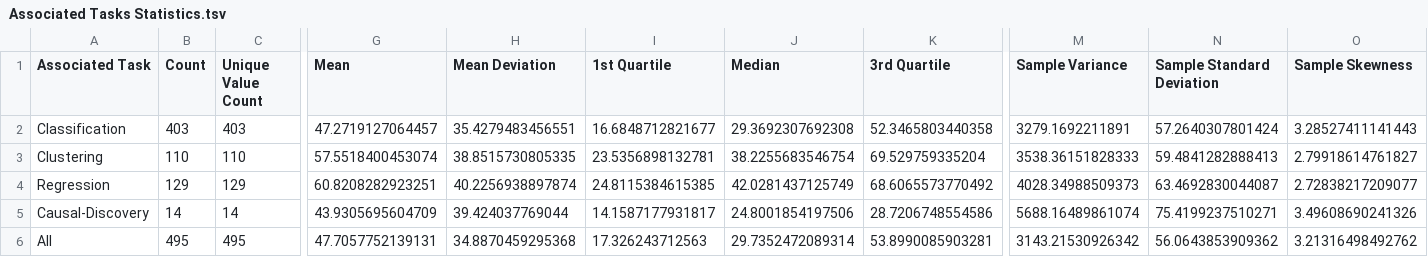
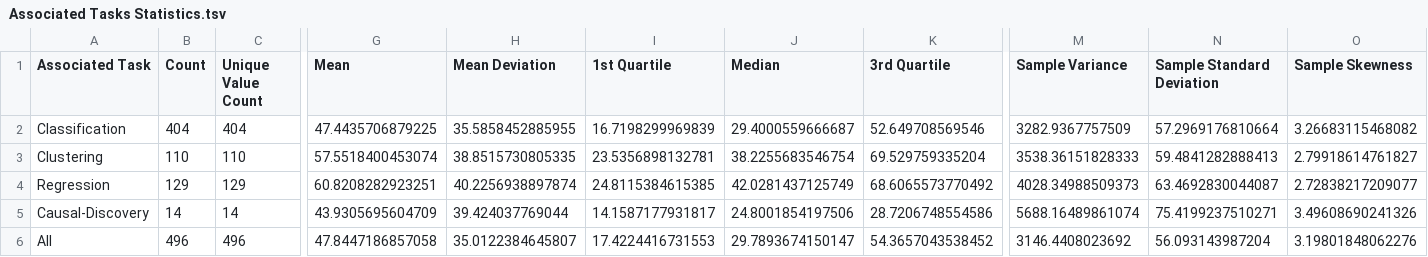
Before and after one commit to mMosiur/Licencjat-Informatyka, a TSV file: Databases/Associated Tasks Statistics.tsv, drawn as a sheet; only a part is shown, gaps mark what is left out; the diff covers the shown part only; the diff names each change by its address in the sheet, - before the commit and + after, or states it on an @@ line.

```diff
--- a/Databases/Associated Tasks Statistics.tsv
+++ b/Databases/Associated Tasks Statistics.tsv
-B2 (Count): 403
+B2 (Count): 404
-C2 (Unique Value Count): 403
+C2 (Unique Value Count): 404
-G2 (Mean): 47.2719127064457
+G2 (Mean): 47.4435706879225
-H2 (Mean Deviation): 35.4279483456551
+H2 (Mean Deviation): 35.5858452885955
-I2 (1st Quartile): 16.6848712821677
+I2 (1st Quartile): 16.7198299969839
-J2 (Median): 29.3692307692308
+J2 (Median): 29.4000559666687
-K2 (3rd Quartile): 52.3465803440358
+K2 (3rd Quartile): 52.649708569546
-M2 (Sample Variance): 3279.1692211891
+M2 (Sample Variance): 3282.9367757509
-N2 (Sample Standard Deviation): 57.2640307801424
+N2 (Sample Standard Deviation): 57.2969176810664
-O2 (Sample Skewness): 3.28527411141443
+O2 (Sample Skewness): 3.26683115468082
-B6 (Count): 495
+B6 (Count): 496
-C6 (Unique Value Count): 495
+C6 (Unique Value Count): 496
-G6 (Mean): 47.7057752139131
+G6 (Mean): 47.8447186857058
-H6 (Mean Deviation): 34.8870459295368
+H6 (Mean Deviation): 35.0122384645807
-I6 (1st Quartile): 17.326243712563
+I6 (1st Quartile): 17.4224416731553
-J6 (Median): 29.7352472089314
+J6 (Median): 29.7893674150147
-K6 (3rd Quartile): 53.8990085903281
+K6 (3rd Quartile): 54.3657043538452
-M6 (Sample Variance): 3143.21530926342
+M6 (Sample Variance): 3146.4408023692
-N6 (Sample Standard Deviation): 56.0643853909362
+N6 (Sample Standard Deviation): 56.093143987204
-O6 (Sample Skewness): 3.21316498492762
+O6 (Sample Skewness): 3.19801848062276
```
Also changed, not shown: 14 edited cells elsewhere in this file, Databases/Area Statistics.tsv, Databases/Attribute Characteristics Statistics.tsv, 3 other files.
